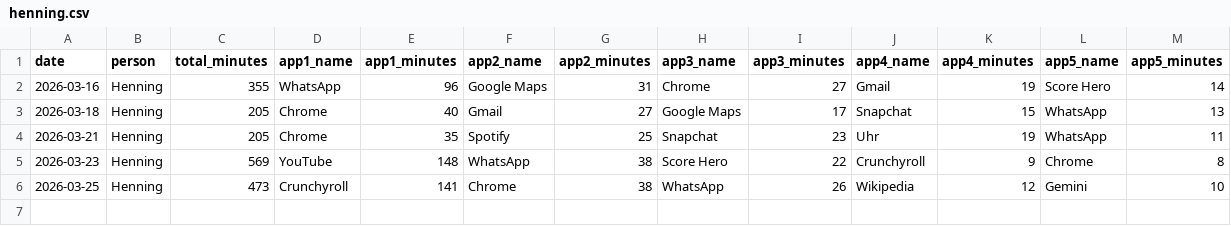
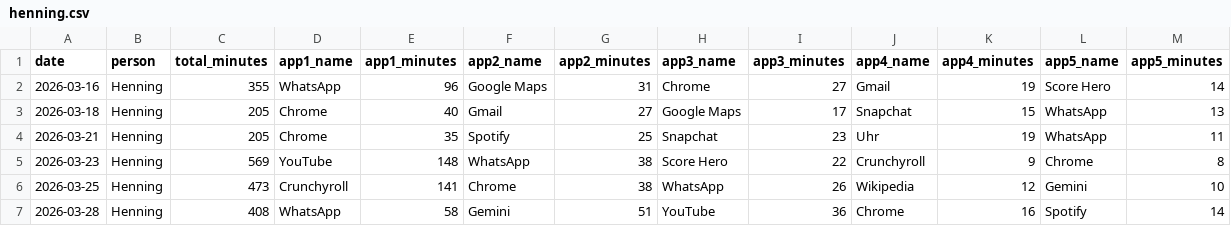
Before and after one commit to Nerox74/screentime-dashboard, a CSV file: data/henning.csv, drawn as a sheet.

Commit message:
data: add entry for Henning on 2026-04-09

```diff
--- a/data/henning.csv
+++ b/data/henning.csv
@@ -6 +6,2 @@ date,person,total_minutes,app1_name,app1_minutes,app2_name,app2_minutes,app3_nam
 2026-03-25,Henning,473,Crunchyroll,141,Chrome,38,WhatsApp,26,Wikipedia,12,Gemini,10
+2026-03-28,Henning,408,WhatsApp,58,Gemini,51,YouTube,36,Chrome,16,Spotify,14
```
